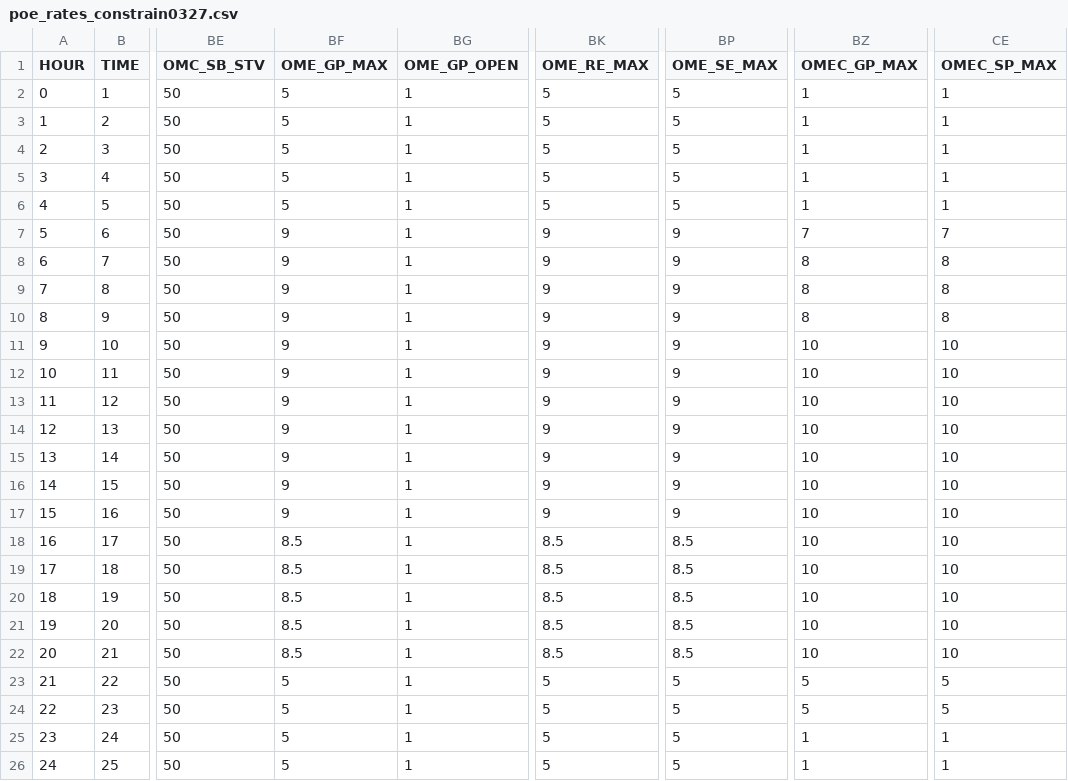
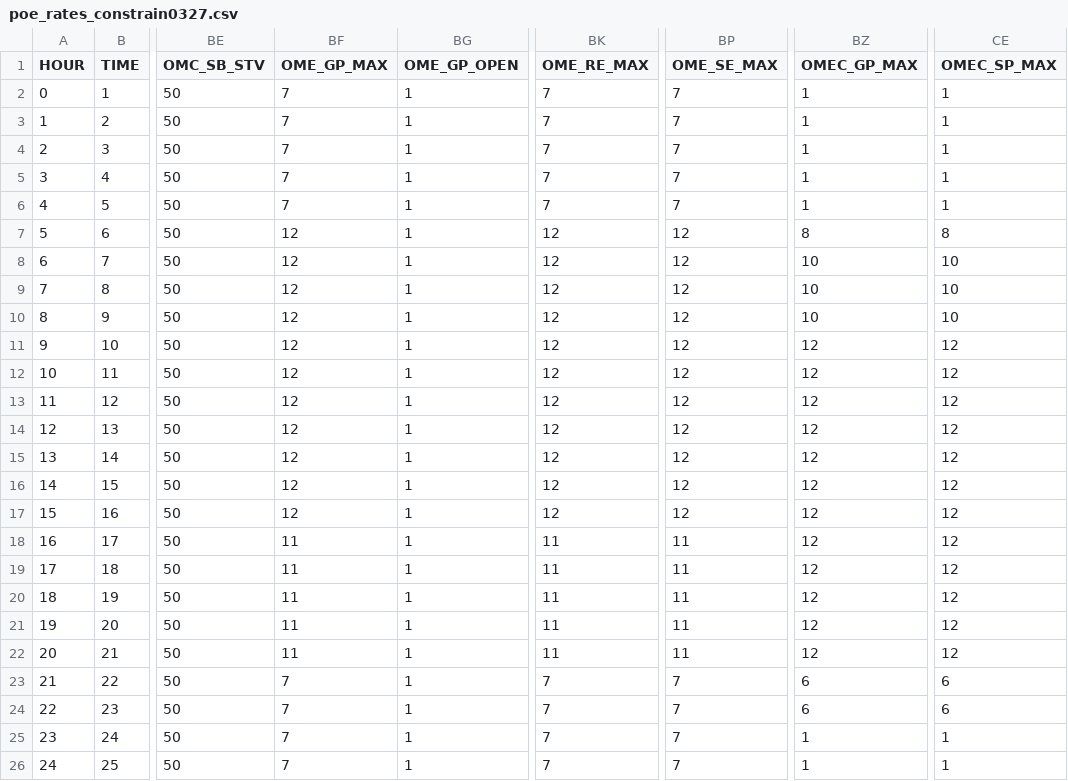
Before and after one commit to SANDAG/sr11_ome, a CSV file: data_in/poe_rates_constrain0327.csv, drawn as a sheet; only a part is shown, gaps mark what is left out; the diff names each change by its address in the sheet, - before the commit and + after, or states it on an @@ line.

Commit message:
updated lane config

```diff
--- a/data_in/poe_rates_constrain0327.csv
+++ b/data_in/poe_rates_constrain0327.csv
-BF2:BF6 (OME_GP_MAX): 5
+BF2:BF6 (OME_GP_MAX): 7
-BK2:BK6 (OME_RE_MAX): 5
+BK2:BK6 (OME_RE_MAX): 7
-BP2:BP6 (OME_SE_MAX): 5
+BP2:BP6 (OME_SE_MAX): 7
-BF7:BF17 (OME_GP_MAX): 9
+BF7:BF17 (OME_GP_MAX): 12
-BK7:BK17 (OME_RE_MAX): 9
+BK7:BK17 (OME_RE_MAX): 12
-BP7:BP17 (OME_SE_MAX): 9
+BP7:BP17 (OME_SE_MAX): 12
-BZ7 (OMEC_GP_MAX): 7
+BZ7 (OMEC_GP_MAX): 8
-CE7 (OMEC_SP_MAX): 7
+CE7 (OMEC_SP_MAX): 8
-BZ8:BZ10 (OMEC_GP_MAX): 8
+BZ8:BZ10 (OMEC_GP_MAX): 10
-CE8:CE10 (OMEC_SP_MAX): 8
+CE8:CE10 (OMEC_SP_MAX): 10
-BZ11:BZ22 (OMEC_GP_MAX): 10
+BZ11:BZ22 (OMEC_GP_MAX): 12
-CE11:CE22 (OMEC_SP_MAX): 10
+CE11:CE22 (OMEC_SP_MAX): 12
-BF18:BF22 (OME_GP_MAX): 8.5
+BF18:BF22 (OME_GP_MAX): 11
-BK18:BK22 (OME_RE_MAX): 8.5
+BK18:BK22 (OME_RE_MAX): 11
-BP18:BP22 (OME_SE_MAX): 8.5
+BP18:BP22 (OME_SE_MAX): 11
-BF23:BF26 (OME_GP_MAX): 5
+BF23:BF26 (OME_GP_MAX): 7
-BK23:BK26 (OME_RE_MAX): 5
+BK23:BK26 (OME_RE_MAX): 7
-BP23:BP26 (OME_SE_MAX): 5
+BP23:BP26 (OME_SE_MAX): 7
-BZ23:BZ24 (OMEC_GP_MAX): 5
+BZ23:BZ24 (OMEC_GP_MAX): 6
-CE23:CE24 (OMEC_SP_MAX): 5
+CE23:CE24 (OMEC_SP_MAX): 6
```
